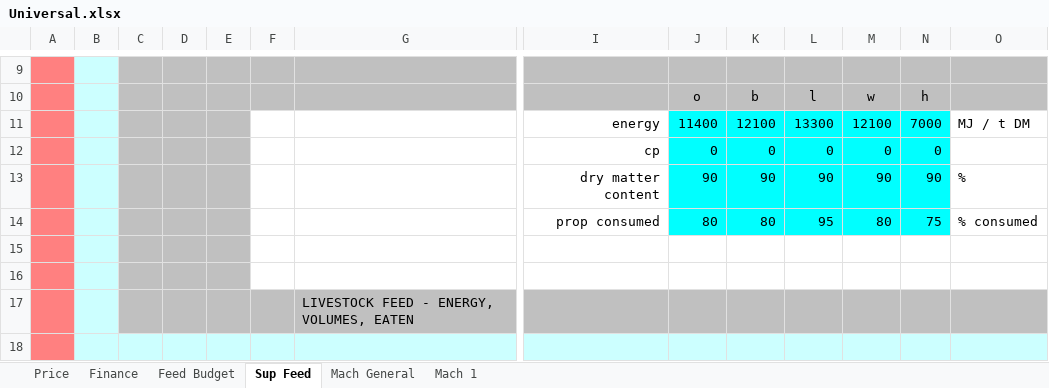
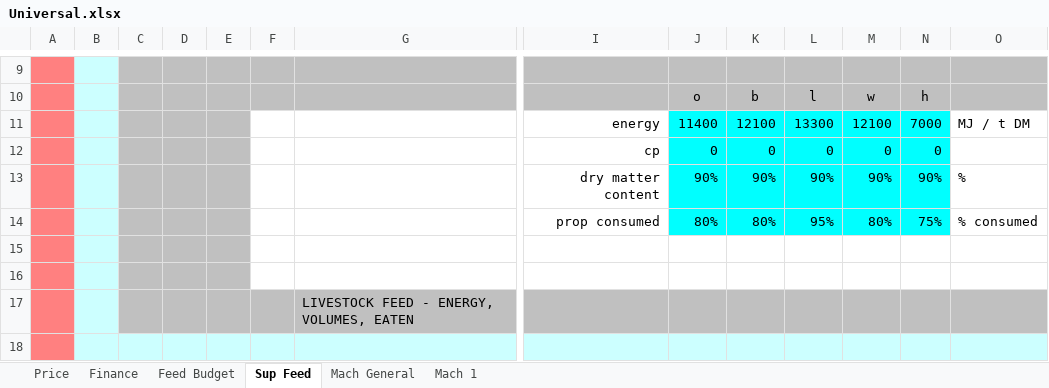
Before and after one commit to youngmr290/Australian-Farm-Optimisation-Model, an Excel workbook: Universal.xlsx, sheet Sup Feed, drawn as a sheet; only a part is shown, gaps mark what is left out; values as stored, in another font and other column widths than the file's, no borders; removed rows and columns are numbered as before the commit, all else as after; rows hold the shown columns only; the diff names each change by its address in the sheet, - before the commit and + after, or states it on an @@ line.

Commit message:
fix offs day per period alter sup feed formula alter sup feed inputs

```diff
--- a/Universal.xlsx (sheet Sup Feed)
+++ b/Universal.xlsx (sheet Sup Feed)
-row 13:  |  |  |  |  |  |  | dry matter content | 90 | 90 | 90 | 90 | 90 | %
-row 14:  |  |  |  |  |  |  | prop consumed | 80 | 80 | 95 | 80 | 75 | % consumed
+row 13:  |  |  |  |  |  |  | dry matter content | 90% | 90% | 90% | 90% | 90% | %
+row 14:  |  |  |  |  |  |  | prop consumed | 80% | 80% | 95% | 80% | 75% | % consumed
```
Also changed, not shown: 3 other files.
